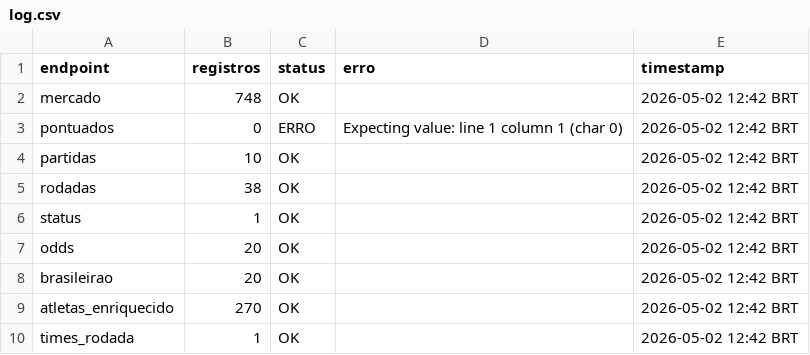
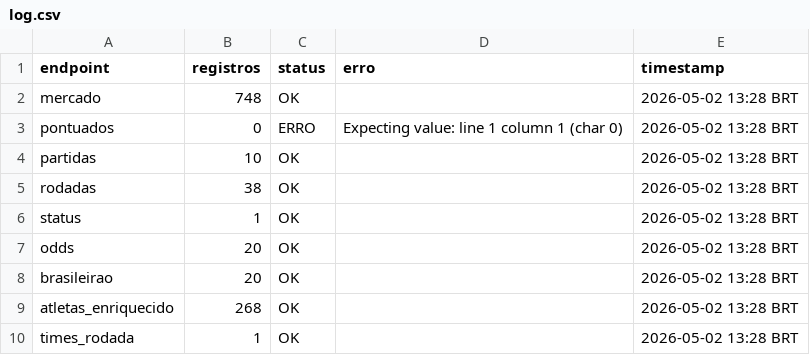
Before and after one commit to FilipeNamorato/extracaoCartola, a CSV file: docs/data/current/log.csv, drawn as a sheet.

```diff
--- a/docs/data/current/log.csv
+++ b/docs/data/current/log.csv
@@ -1,10 +1,10 @@
 endpoint,registros,status,erro,timestamp
-mercado,748,OK,,2026-05-02 12:42 BRT
-pontuados,0,ERRO,Expecting value: line 1 column 1 (char 0),2026-05-02 12:42 BRT
-partidas,10,OK,,2026-05-02 12:42 BRT
-rodadas,38,OK,,2026-05-02 12:42 BRT
-status,1,OK,,2026-05-02 12:42 BRT
-odds,20,OK,,2026-05-02 12:42 BRT
-brasileirao,20,OK,,2026-05-02 12:42 BRT
-atletas_enriquecido,270,OK,,2026-05-02 12:42 BRT
-times_rodada,1,OK,,2026-05-02 12:42 BRT
+mercado,748,OK,,2026-05-02 13:28 BRT
+pontuados,0,ERRO,Expecting value: line 1 column 1 (char 0),2026-05-02 13:28 BRT
+partidas,10,OK,,2026-05-02 13:28 BRT
+rodadas,38,OK,,2026-05-02 13:28 BRT
+status,1,OK,,2026-05-02 13:28 BRT
+odds,20,OK,,2026-05-02 13:28 BRT
+brasileirao,20,OK,,2026-05-02 13:28 BRT
+atletas_enriquecido,268,OK,,2026-05-02 13:28 BRT
+times_rodada,1,OK,,2026-05-02 13:28 BRT
```
Also changed, not shown: docs/data/current/atletas.csv, docs/data/current/mercado.csv, 10 other files.
